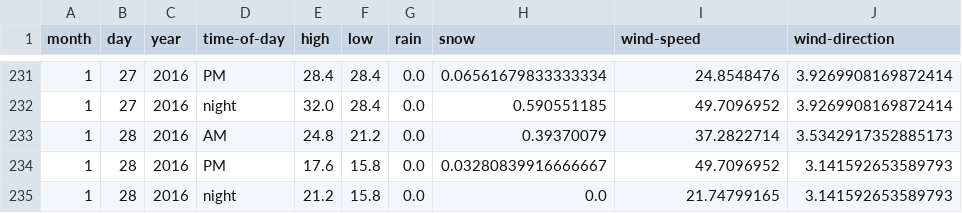
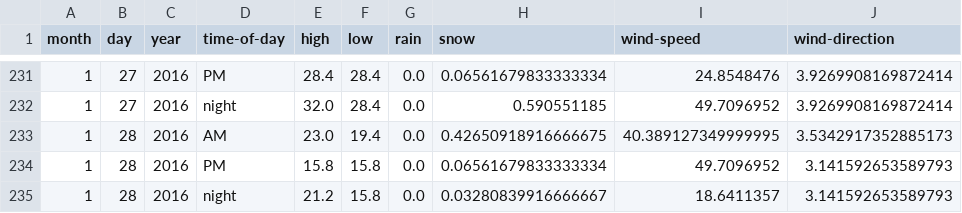
Before and after one commit to psathyrella/weatherhistory, a CSV file: mtwx/Dragontail-Peak-2694.csv, drawn as a sheet; only a part is shown, gaps mark what is left out.

```diff
--- a/mtwx/Dragontail-Peak-2694.csv
+++ b/mtwx/Dragontail-Peak-2694.csv
@@ -232,4 +232,4 @@ month,day,year,time-of-day,high,low,rain,snow,wind-speed,wind-direction
 1,27,2016,night,32.0,28.4,0.0,0.590551185,49.7096952,3.9269908169872414
-1,28,2016,AM,24.8,21.2,0.0,0.39370079,37.2822714,3.5342917352885173
-1,28,2016,PM,17.6,15.8,0.0,0.03280839916666667,49.7096952,3.141592653589793
-1,28,2016,night,21.2,15.8,0.0,0.0,21.74799165,3.141592653589793
+1,28,2016,AM,23.0,19.4,0.0,0.42650918916666675,40.389127349999995,3.5342917352885173
+1,28,2016,PM,15.8,15.8,0.0,0.06561679833333334,49.7096952,3.141592653589793
+1,28,2016,night,21.2,15.8,0.0,0.03280839916666667,18.6411357,3.141592653589793
```
Also changed, not shown: mtwx/Big-Four-Mountain-1878.csv, mtwx/Liberty-Bell-Mountain-2353.csv, 36 other files.
